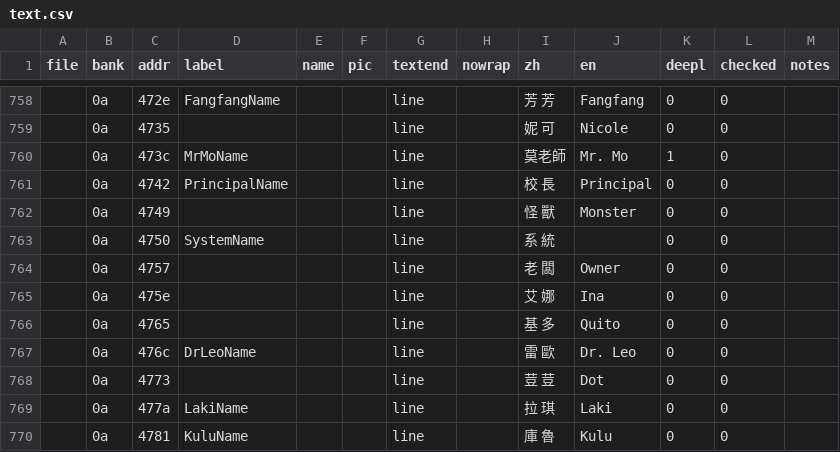
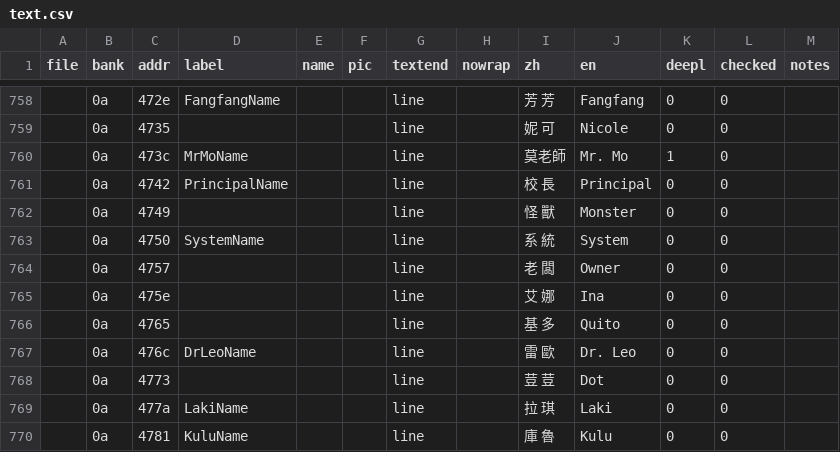
Before and after one commit to ZoomTen/shi-kong-xing-shou, a CSV file: translation/text.csv, drawn as a sheet; only a part is shown, gaps mark what is left out; the diff names each change by its address in the sheet, - before the commit and + after, or states it on an @@ line.

Commit message:
yeah okay it's "System" i gotta find a way to make BLANK names

```diff
--- a/translation/text.csv
+++ b/translation/text.csv
-J763 (en): (empty)
+J763 (en): System
```
